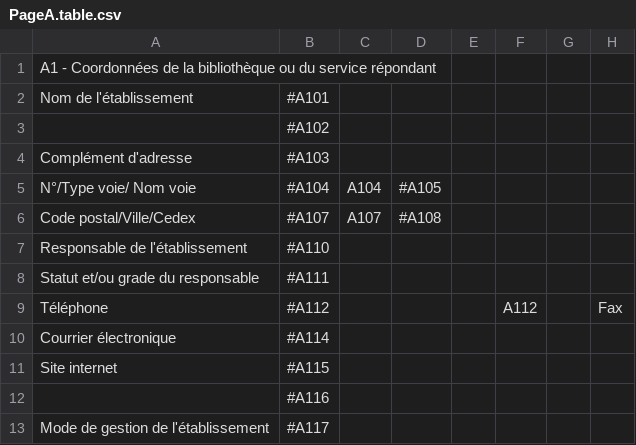
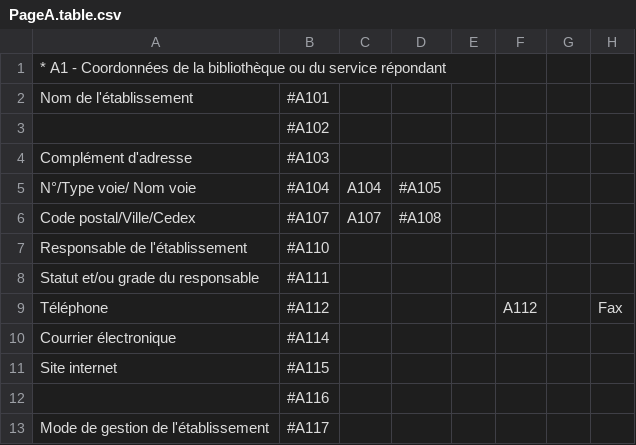
Before and after one commit to bearstech/iscrib, a CSV file: ui/scrib2009/PageA.table.csv, drawn as a sheet; only a part is shown; the diff names each change by its address in the sheet, - before the commit and + after, or states it on an @@ line.

```diff
--- a/ui/scrib2009/PageA.table.csv
+++ b/ui/scrib2009/PageA.table.csv
-A1: A1 -…
+A1: * A1 -…
```
Also changed, not shown: ui/scrib2009/PageB.table.csv, ui/scrib2009/PageD.table.csv, 5 other files.
